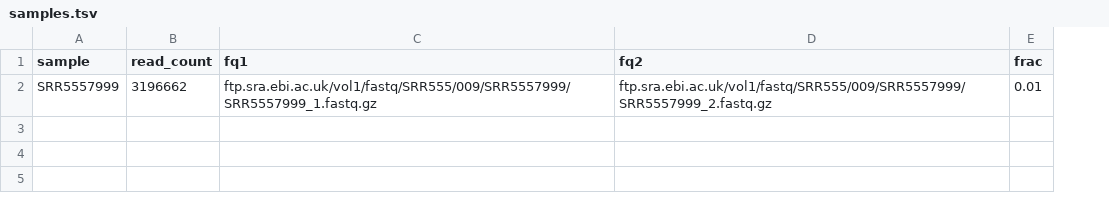
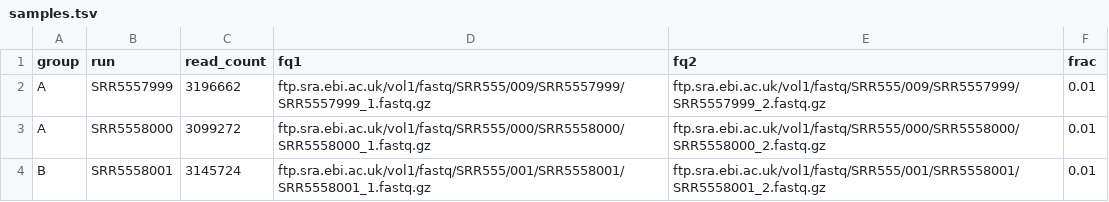
Before and after one commit to hivlab/quantify-virome, a TSV file: .test/samples.tsv, drawn as a sheet; addresses are those after the commit; the diff names each change by its address in the sheet, - before the commit and + after, or states it on an @@ line.

Commit message:
three runs, two groups

```diff
--- a/.test/samples.tsv
+++ b/.test/samples.tsv
+column A (group), row 2: A
-B1: sample
+B1: run
+row 3: A | SRR5558000 | 3099272 | ftp.sra.ebi.ac.uk/vol1/fastq/SRR555/000/SRR5558000/SRR5558000_1.fastq.gz | ftp.sra.ebi.ac.uk/vol1/fastq/SRR555/000/SRR5558000/SRR5558000_2.fastq.gz | 0.01
+row 4: B | SRR5558001 | 3145724 | ftp.sra.ebi.ac.uk/vol1/fastq/SRR555/001/SRR5558001/SRR5558001_1.fastq.gz | ftp.sra.ebi.ac.uk/vol1/fastq/SRR555/001/SRR5558001/SRR5558001_2.fastq.gz | 0.01
```
